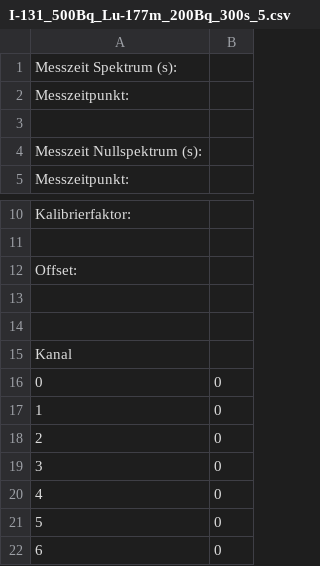
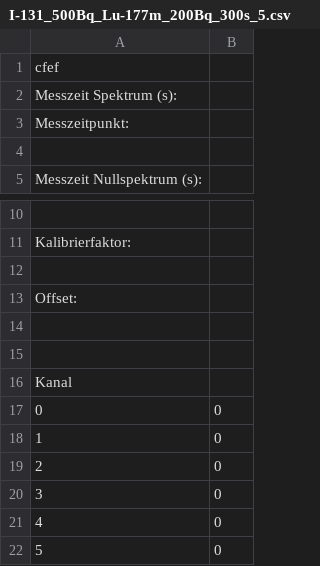
Before and after one commit to Ede1994/DeconvolutionMixture, a CSV file: Data/Mix/I-131_500Bq_Lu-177m_200Bq_300s_5.csv, drawn as a sheet; only a part is shown, gaps mark what is left out; the shorter side is filled out with more unchanged rows; the diff names each change by its address in the sheet, - before the commit and + after, or states it on an @@ line.

```diff
--- a/Data/Mix/I-131_500Bq_Lu-177m_200Bq_300s_5.csv
+++ b/Data/Mix/I-131_500Bq_Lu-177m_200Bq_300s_5.csv
@@ column A renumbered between rows 1 and 15 @@
+row 16: Kanal
```
Also changed, not shown: 2 other files.
